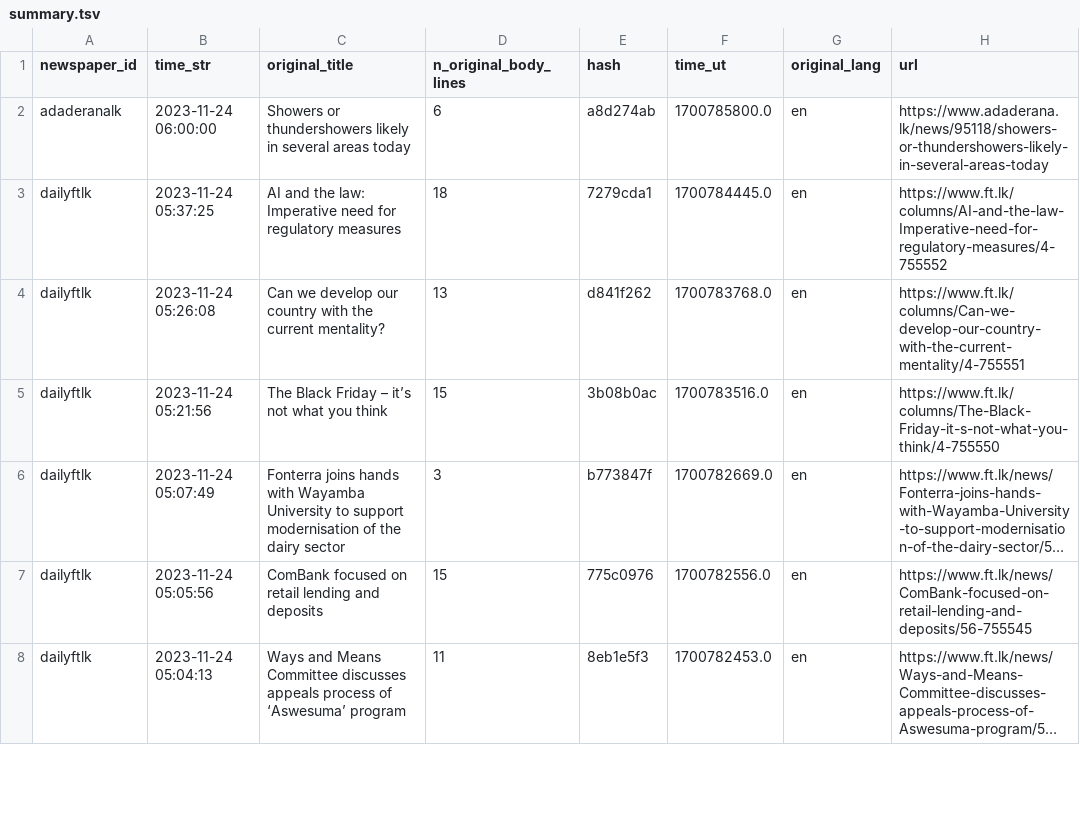
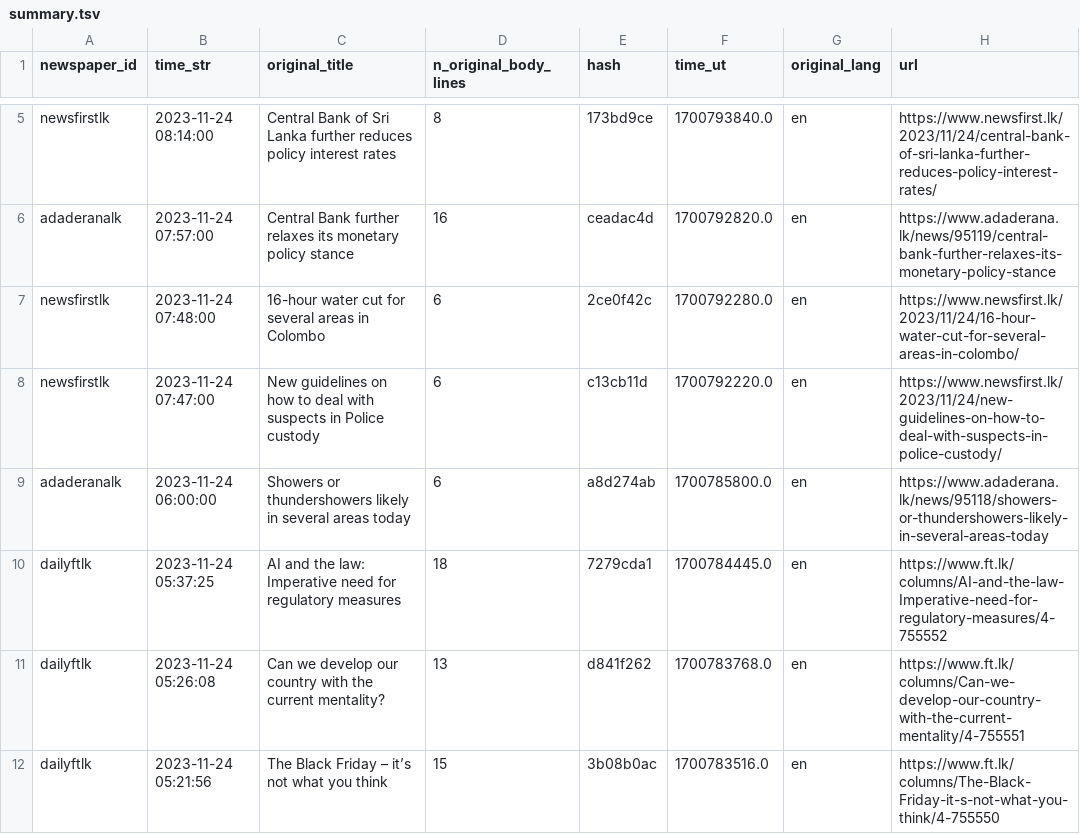
Before and after one commit to nuuuwan/news_lk3_data, a TSV file: reports/summary.tsv, drawn as a sheet; only a part is shown, gaps mark what is left out; the shorter side is filled out with more unchanged rows; long unchanged cells end in …; the diff covers the shown part only.

```diff
--- a/reports/summary.tsv
+++ b/reports/summary.tsv
@@ -2 +5,5 @@ newspaper_id	time_str	original_title	n_original_body_lines	hash	time_ut	original
+newsfirstlk	2023-11-24 08:14:00	Central Bank of Sri Lanka further reduces policy interest rates	8	173bd9ce	1700793840.0	en	https://www.newsfirst.lk/2023/11/24/central-bank-of-sri-lanka-further-reduces-policy-interest-rates/
+adaderanalk	2023-11-24 07:57:00	Central Bank further relaxes its monetary policy stance	16	ceadac4d	1700792820.0	en	https://www.adaderana.lk/news/95119/central-bank-further-relaxes-its-monetary-policy-stance
+newsfirstlk	2023-11-24 07:48:00	16-hour water cut for several areas in Colombo	6	2ce0f42c	1700792280.0	en	https://www.newsfirst.lk/2023/11/24/16-hour-water-cut-for-several-areas-in-colombo/
+newsfirstlk	2023-11-24 07:47:00	New guidelines on how to deal with suspects in Police custody	6	c13cb11d	1700792220.0	en	https://www.newsfirst.lk/2023/11/24/new-guidelines-on-how-to-deal-with-suspects-in-police-custody/
 adaderanalk	2023-11-24 06:00:00	Showers or thundershowers likely in several areas today	6	a8d274ab	1700785800.0	en	https://www.adaderana.lk/news/95118/showers-or-thundershowers-likely-in-several-areas-today
```
Also changed, not shown: 5 added rows, 1 removed row and 21 edited cells elsewhere in this file, 1 other file.
